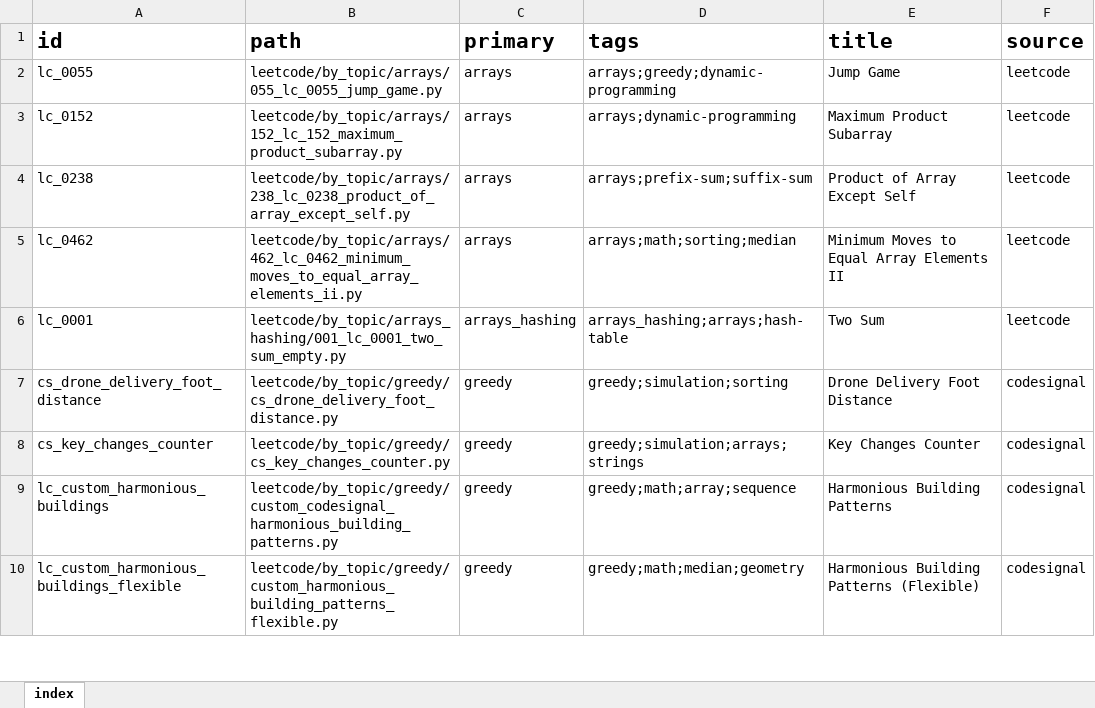
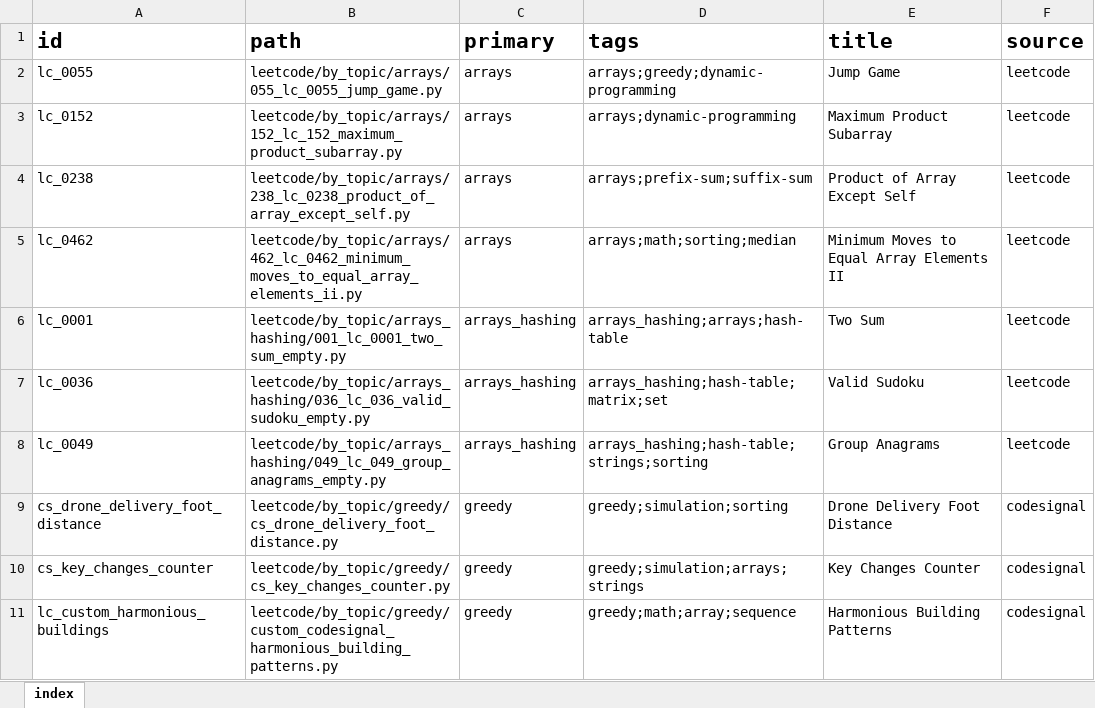
Before and after one commit to seanlgirgis/StudyBook, an Excel workbook: coding_challenges/index.xlsx, sheet index, drawn as a sheet; only a part is shown; the shorter side is filled out with more unchanged rows; values as stored, in another font and other column widths than the file's, no borders; the diff names each change by its address in the sheet, - before the commit and + after, or states it on an @@ line.

```diff
--- a/coding_challenges/index.xlsx (sheet index)
+++ b/coding_challenges/index.xlsx (sheet index)
+row 7: lc_0036 | leetcode/by_topic/arrays_hashing/036_lc_036_valid_sudoku_empty.py | arrays_hashing | arrays_hashing;hash-table;matrix;set | Valid Sudoku | leetcode
+row 8: lc_0049 | leetcode/by_topic/arrays_hashing/049_lc_049_group_anagrams_empty.py | arrays_hashing | arrays_hashing;hash-table;strings;sorting | Group Anagrams | leetcode
```
Also changed, not shown: 2 other files.
